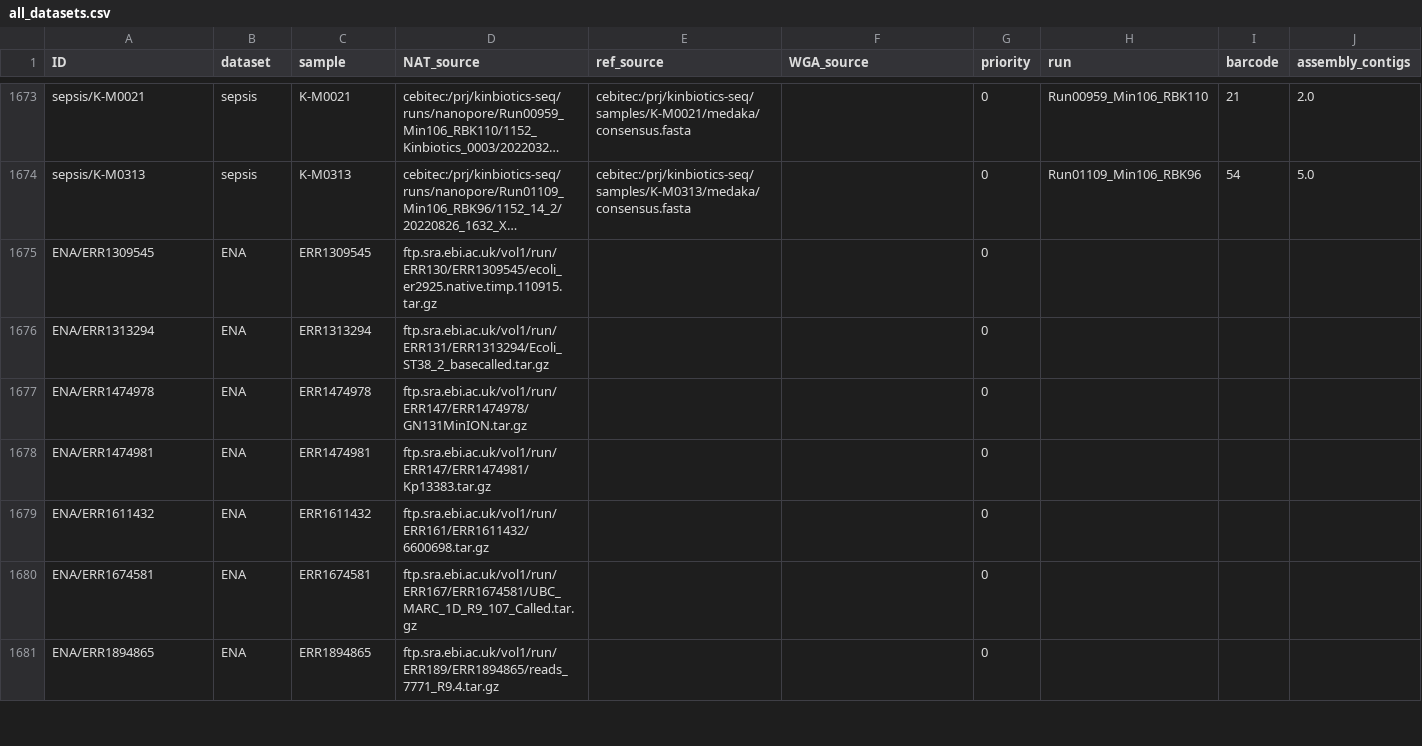
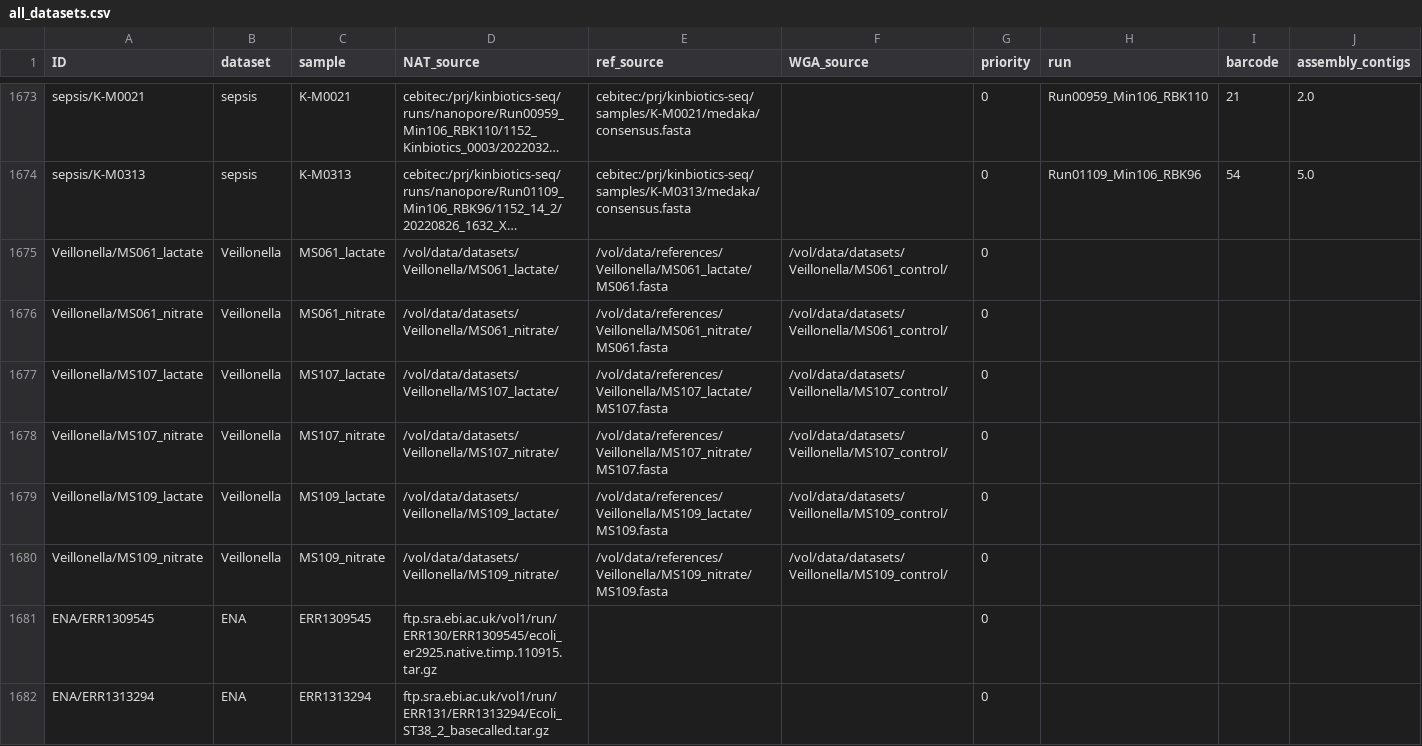
Before and after one commit to MarkusHaak/comos_reproducibility, a CSV file: all_datasets.csv, drawn as a sheet; only a part is shown, gaps mark what is left out; the shorter side is filled out with more unchanged rows; long unchanged cells end in …; rows hold the shown columns only; the diff names each change by its address in the sheet, - before the commit and + after, or states it on an @@ line.

Commit message:
add data

```diff
--- a/all_datasets.csv
+++ b/all_datasets.csv
+row 1675: Veillonella/MS061_lactate | Veillonella | MS061_lactate | /vol/data/datasets/Veillonella/MS061_lactate/ | /vol/data/references/Veillonella/MS061_lactate/MS061.fasta | /vol/data/datasets/Veillonella/MS061_control/ | 0
+row 1676: Veillonella/MS061_nitrate | Veillonella | MS061_nitrate | /vol/data/datasets/Veillonella/MS061_nitrate/ | /vol/data/references/Veillonella/MS061_nitrate/MS061.fasta | /vol/data/datasets/Veillonella/MS061_control/ | 0
+row 1677: Veillonella/MS107_lactate | Veillonella | MS107_lactate | /vol/data/datasets/Veillonella/MS107_lactate/ | /vol/data/references/Veillonella/MS107_lactate/MS107.fasta | /vol/data/datasets/Veillonella/MS107_control/ | 0
+row 1678: Veillonella/MS107_nitrate | Veillonella | MS107_nitrate | /vol/data/datasets/Veillonella/MS107_nitrate/ | /vol/data/references/Veillonella/MS107_nitrate/MS107.fasta | /vol/data/datasets/Veillonella/MS107_control/ | 0
+row 1679: Veillonella/MS109_lactate | Veillonella | MS109_lactate | /vol/data/datasets/Veillonella/MS109_lactate/ | /vol/data/references/Veillonella/MS109_lactate/MS109.fasta | /vol/data/datasets/Veillonella/MS109_control/ | 0
+row 1680: Veillonella/MS109_nitrate | Veillonella | MS109_nitrate | /vol/data/datasets/Veillonella/MS109_nitrate/ | /vol/data/references/Veillonella/MS109_nitrate/MS109.fasta | /vol/data/datasets/Veillonella/MS109_control/ | 0
```
Also changed, not shown: 2 other files.
